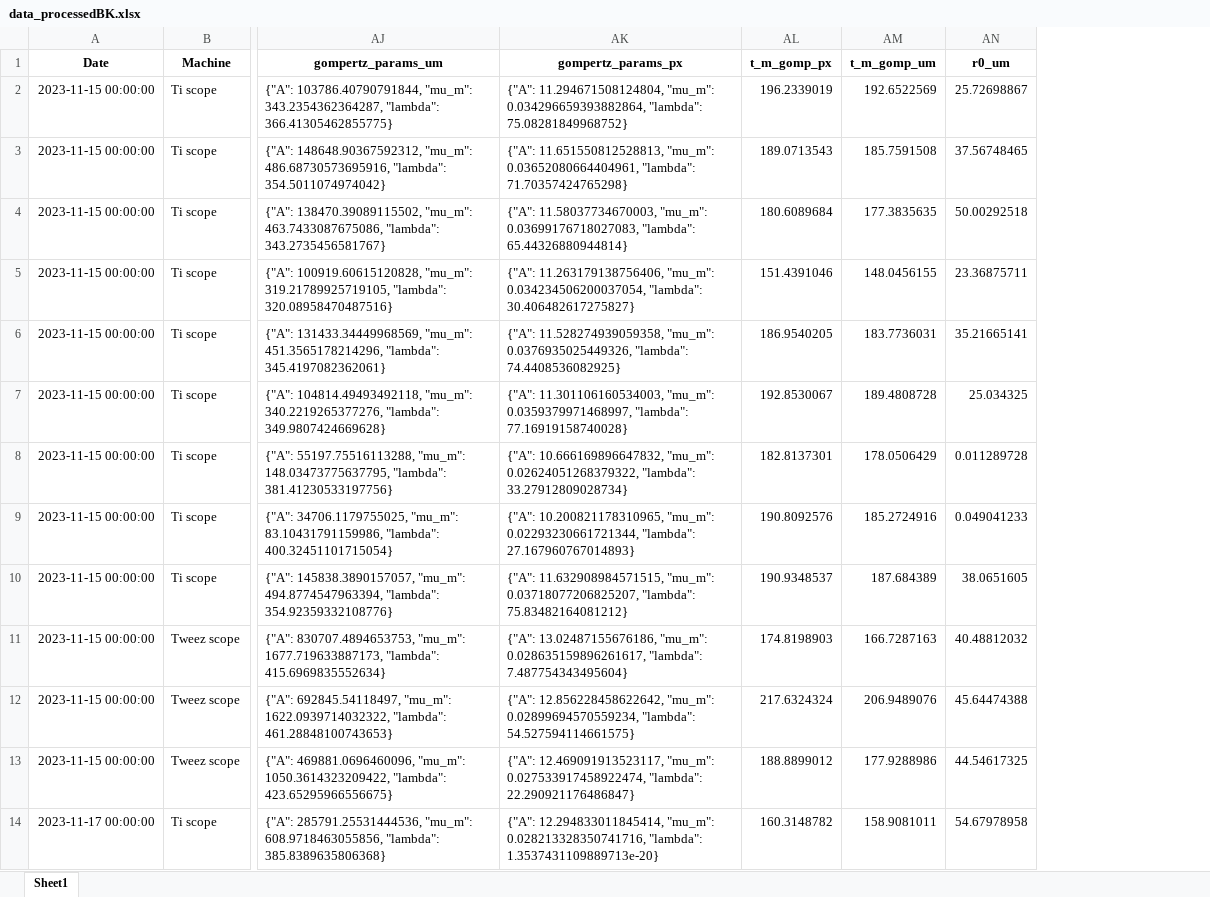
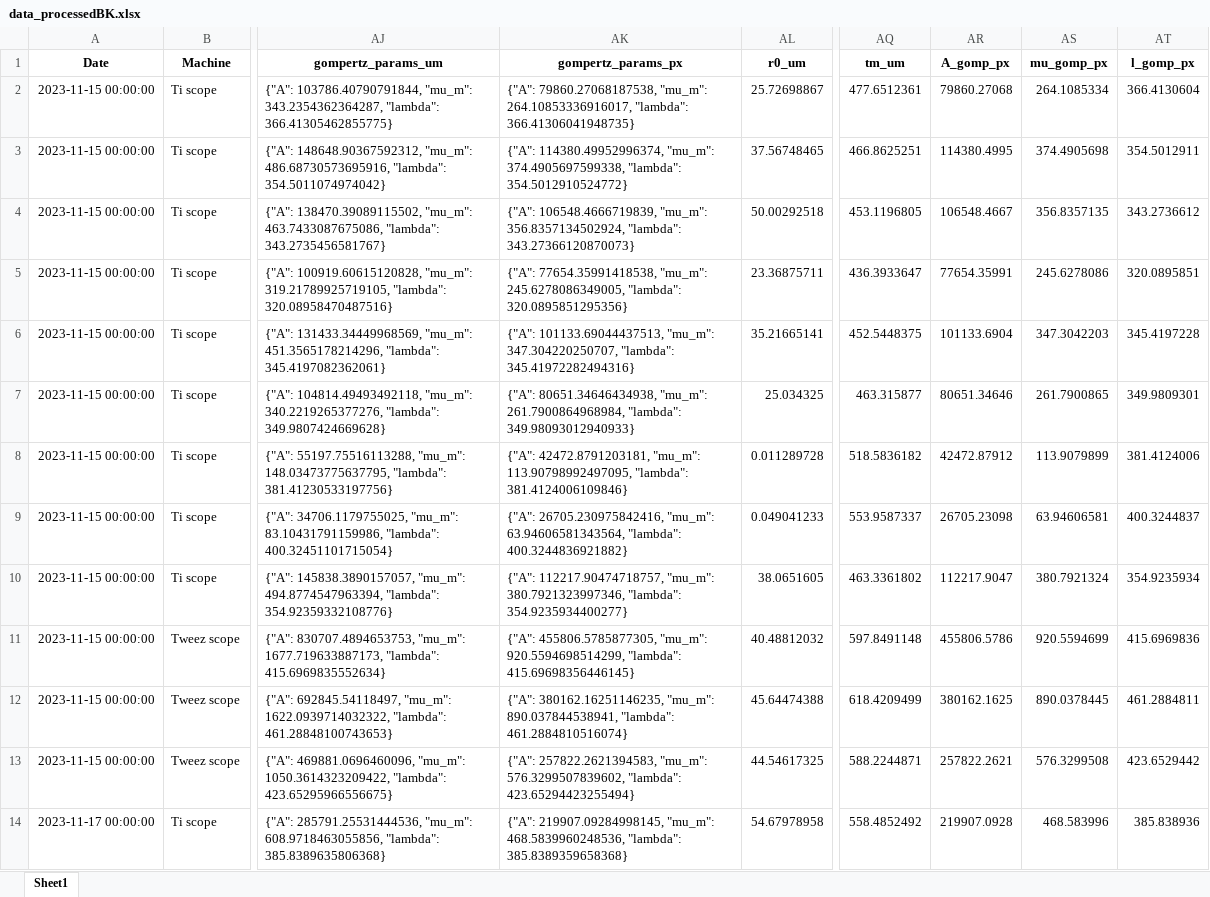
Before and after one commit to RudgeLab/popdyn, an Excel workbook: Notebooks/data_processedBK.xlsx, sheet Sheet1, drawn as a sheet; only a part is shown, gaps mark what is left out; values as stored, in another font and other column widths than the file's, no borders; removed rows and columns are numbered as before the commit, all else as after; the diff covers the shown part only; the diff names each change by its address in the sheet, - before the commit and + after, or states it on an @@ line.

Commit message:
notebooks reorganized

```diff
--- a/Notebooks/data_processedBK.xlsx (sheet Sheet1)
+++ b/Notebooks/data_processedBK.xlsx (sheet Sheet1)
-column AL (t_m_gomp_px), rows 2-14: 196.2339019 | 189.0713543 | 180.6089684 | 151.4391046 | 186.9540205 | 192.8530067 | 182.8137301 | 190.8092576 | 190.9348537 | 174.8198903 | 217.6324324 | 188.8899012 | 160.3148782
-column AM (t_m_gomp_um), rows 2-14: 192.6522569 | 185.7591508 | 177.3835635 | 148.0456155 | 183.7736031 | 189.4808728 | 178.0506429 | 185.2724916 | 187.684389 | 166.7287163 | 206.9489076 | 177.9288986 | 158.9081011
+column AQ (tm_um), rows 2-14: 477.6512361 | 466.8625251 | 453.1196805 | 436.3933647 | 452.5448375 | 463.315877 | 518.5836182 | 553.9587337 | 463.3361802 | 597.8491148 | 618.4209499 | 588.2244871 | 558.4852492
+column AR (A_gomp_px), rows 2-14: 79860.27068 | 114380.4995 | 106548.4667 | 77654.35991 | 101133.6904 | 80651.34646 | 42472.87912 | 26705.23098 | 112217.9047 | 455806.5786 | 380162.1625 | 257822.2621 | 219907.0928
+column AS (mu_gomp_px), rows 2-14: 264.1085334 | 374.4905698 | 356.8357135 | 245.6278086 | 347.3042203 | 261.7900865 | 113.9079899 | 63.94606581 | 380.7921324 | 920.5594699 | 890.0378445 | 576.3299508 | 468.583996
+column AT (l_gomp_px), rows 2-14: 366.4130604 | 354.5012911 | 343.2736612 | 320.0895851 | 345.4197228 | 349.9809301 | 381.4124006 | 400.3244837 | 354.9235934 | 415.6969836 | 461.2884811 | 423.6529442 | 385.838936
-AK2 (gompertz_params_px): {"A": 11.294671508124804, "mu_m": 0.034296659393882864, "lambda": 75.08281849968752}
+AK2 (gompertz_params_px): {"A": 79860.27068187538, "mu_m": 264.10853336916017, "lambda": 366.41306041948735}
-AK3 (gompertz_params_px): {"A": 11.651550812528813, "mu_m": 0.03652080664404961, "lambda": 71.70357424765298}
+AK3 (gompertz_params_px): {"A": 114380.49952996374, "mu_m": 374.4905697599338, "lambda": 354.5012910524772}
-AK4 (gompertz_params_px): {"A": 11.58037734670003, "mu_m": 0.03699176718027083, "lambda": 65.44326880944814}
+AK4 (gompertz_params_px): {"A": 106548.4666719839, "mu_m": 356.8357134502924, "lambda": 343.27366120870073}
-AK5 (gompertz_params_px): {"A": 11.263179138756406, "mu_m": 0.034234506200037054, "lambda": 30.406482617275827}
+AK5 (gompertz_params_px): {"A": 77654.35991418538, "mu_m": 245.6278086349005, "lambda": 320.0895851295356}
-AK6 (gompertz_params_px): {"A": 11.528274939059358, "mu_m": 0.0376935025449326, "lambda": 74.4408536082925}
+AK6 (gompertz_params_px): {"A": 101133.69044437513, "mu_m": 347.304220250707, "lambda": 345.41972282494316}
-AK7 (gompertz_params_px): {"A": 11.301106160534003, "mu_m": 0.0359379971468997, "lambda": 77.16919158740028}
+AK7 (gompertz_params_px): {"A": 80651.34646434938, "mu_m": 261.7900864968984, "lambda": 349.98093012940933}
-AK8 (gompertz_params_px): {"A": 10.666169896647832, "mu_m": 0.02624051268379322, "lambda": 33.27912809028734}
+AK8 (gompertz_params_px): {"A": 42472.8791203181, "mu_m": 113.90798992497095, "lambda": 381.4124006109846}
-AK9 (gompertz_params_px): {"A": 10.200821178310965, "mu_m": 0.02293230661721344, "lambda": 27.167960767014893}
+AK9 (gompertz_params_px): {"A": 26705.230975842416, "mu_m": 63.94606581343564, "lambda": 400.3244836921882}
-AK10 (gompertz_params_px): {"A": 11.632908984571515, "mu_m": 0.03718077206825207, "lambda": 75.83482164081212}
+AK10 (gompertz_params_px): {"A": 112217.90474718757, "mu_m": 380.7921323997346, "lambda": 354.9235934400277}
-AK11 (gompertz_params_px): {"A": 13.02487155676186, "mu_m": 0.028635159896261617, "lambda": 7.487754343495604}
+AK11 (gompertz_params_px): {"A": 455806.5785877305, "mu_m": 920.5594698514299, "lambda": 415.69698356446145}
-AK12 (gompertz_params_px): {"A": 12.856228458622642, "mu_m": 0.02899694570559234, "lambda": 54.527594114661575}
+AK12 (gompertz_params_px): {"A": 380162.16251146235, "mu_m": 890.037844538941, "lambda": 461.2884810516074}
-AK13 (gompertz_params_px): {"A": 12.469091913523117, "mu_m": 0.027533917458922474, "lambda": 22.290921176486847}
+AK13 (gompertz_params_px): {"A": 257822.2621394583, "mu_m": 576.3299507839602, "lambda": 423.65294423255494}
-AK14 (gompertz_params_px): {"A": 12.294833011845414, "mu_m": 0.028213328350741716, "lambda": 1.3537431109889713e-20}
+AK14 (gompertz_params_px): {"A": 219907.09284998145, "mu_m": 468.5839960248536, "lambda": 385.8389359658368}
```
Also changed, not shown: 147 edited cells elsewhere in this sheet, Notebooks/data_processed.xlsx, 29 other files.
